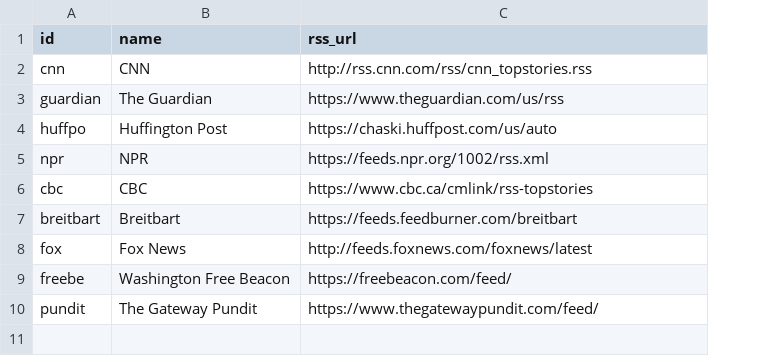
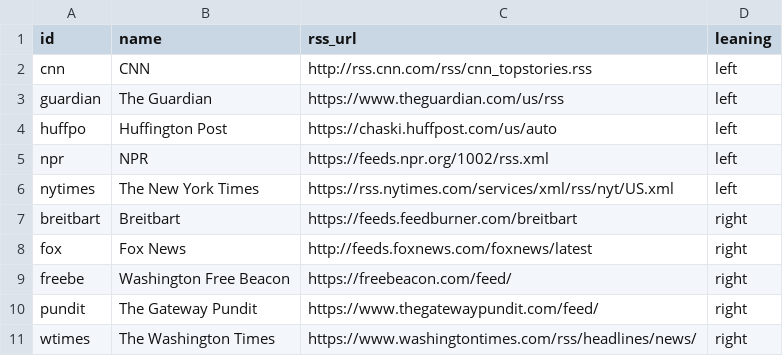
Before and after one commit to mrhaffner/in_the_news, a CSV file: scripts/config/news_sites.csv, drawn as a sheet; removed rows and columns are numbered as before the commit, all else as after; the diff names each change by its address in the sheet, - before the commit and + after, or states it on an @@ line.

```diff
--- a/scripts/config/news_sites.csv
+++ b/scripts/config/news_sites.csv
+column D (leaning), rows 2-5: all left; rows 7-10: all right
-row 6: cbc | CBC | https://www.cbc.ca/cmlink/rss-topstories
+row 6: nytimes | The New York Times | https://rss.nytimes.com/services/xml/rss/nyt/US.xml | left
+row 11: wtimes | The Washington Times | https://www.washingtontimes.com/rss/headlines/news/ | right
```
Also changed, not shown: 3 other files.
